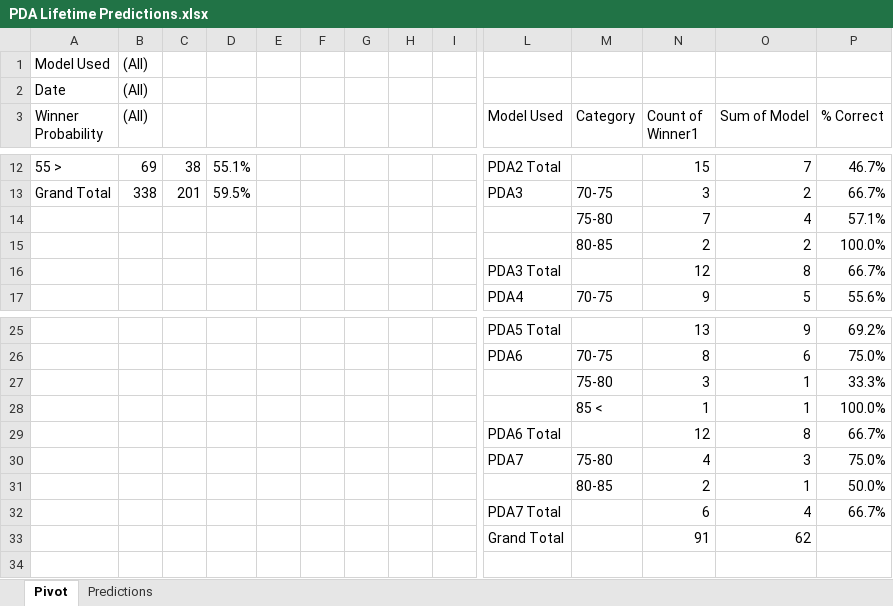
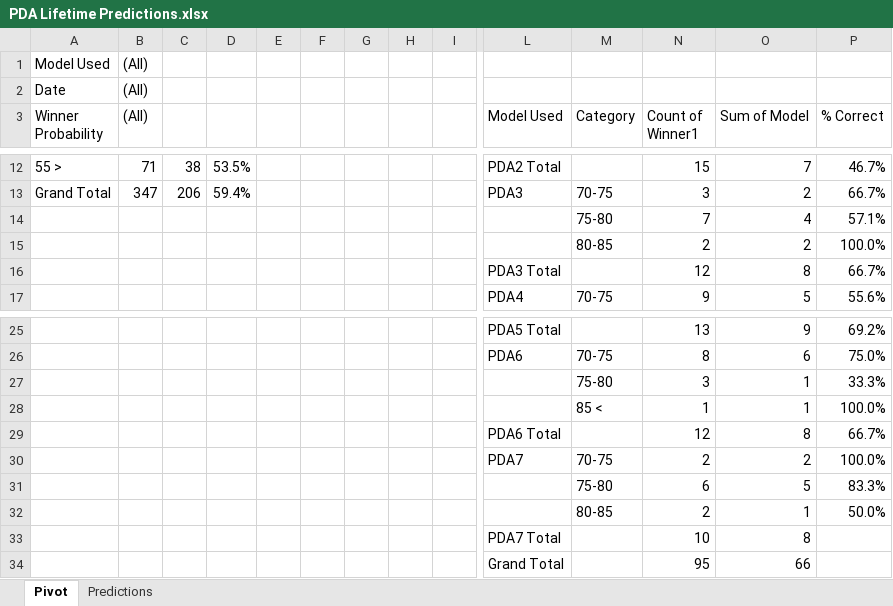
Before and after one commit to thomashigginsdatascientist/Hockey_Model, an Excel workbook: PDA Lifetime Predictions.xlsx, sheet Pivot, drawn as a sheet; only a part is shown, gaps mark what is left out; values as stored, in another font and other column widths than the file's, no borders; conditional formats not drawn; removed rows and columns are numbered as before the commit, all else as after; rows hold the shown columns only; the diff covers the shown part only; the diff names each change by its address in the sheet, - before the commit and + after, or states it on an @@ line.

```diff
--- a/PDA Lifetime Predictions.xlsx (sheet Pivot)
+++ b/PDA Lifetime Predictions.xlsx (sheet Pivot)
-B12 ((All)): 69
+B12 ((All)): 71
-D12: 55.1%
+D12: 53.5%
-B13 ((All)): 338
+B13 ((All)): 347
-C13: 201
+C13: 206
-D13: 59.5%
+D13: 59.4%
-row 30:  |  |  |  |  |  |  |  |  | PDA7 | 75-80 | 4 | 3 | 75.0%
+row 30:  |  |  |  |  |  |  |  |  | PDA7 | 70-75 | 2 | 2 | 100.0%
+row 31:  |  |  |  |  |  |  |  |  |  | 75-80 | 6 | 5 | 83.3%
-row 32:  |  |  |  |  |  |  |  |  | PDA7 Total |  | 6 | 4 | 66.7%
-row 33:  |  |  |  |  |  |  |  |  | Grand Total |  | 91 | 62
+row 33:  |  |  |  |  |  |  |  |  | PDA7 Total |  | 10 | 8
+row 34:  |  |  |  |  |  |  |  |  | Grand Total |  | 95 | 66
```
Also changed, not shown: 28 edited cells and cell formats elsewhere in this sheet, sheet Predictions, formulas that keep their value, 6 other files.
